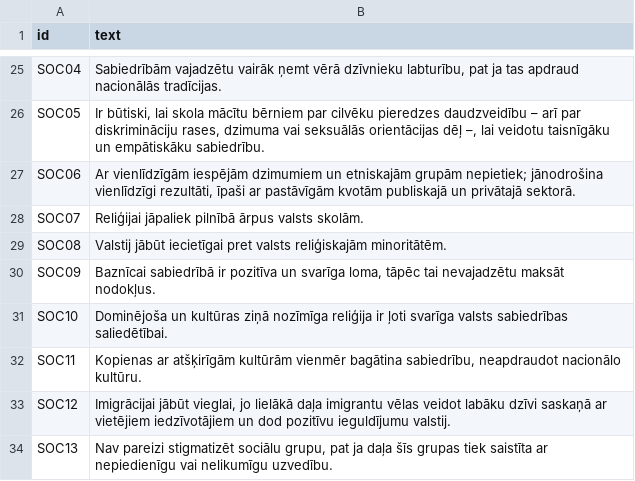
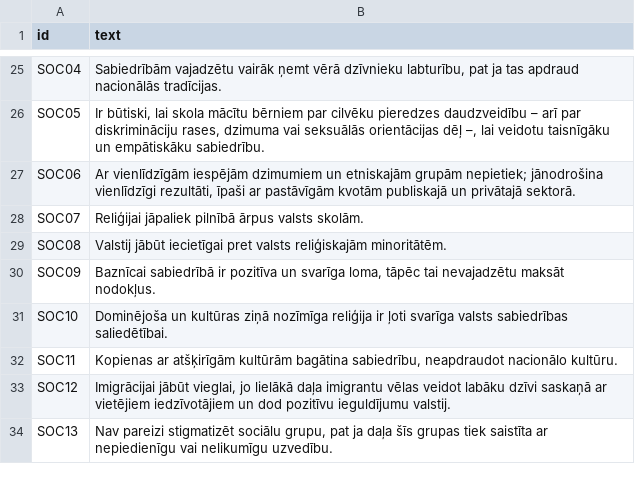
Before and after one commit to rafaelrb89/Votimeter-eu, a CSV file: data/questions/text_lv.csv, drawn as a sheet; only a part is shown, gaps mark what is left out.

```diff
--- a/data/questions/text_lv.csv
+++ b/data/questions/text_lv.csv
@@ -31,3 +31,3 @@ SOC09,"Baznīcai sabiedrībā ir pozitīva un svarīga loma, tāpēc tai nevajad
 SOC10,Dominējoša un kultūras ziņā nozīmīga reliģija ir ļoti svarīga valsts sabiedrības saliedētībai.
-SOC11,"Kopienas ar atšķirīgām kultūrām vienmēr bagātina sabiedrību, neapdraudot nacionālo kultūru."
+SOC11,"Kopienas ar atšķirīgām kultūrām bagātina sabiedrību, neapdraudot nacionālo kultūru."
 SOC12,"Imigrācijai jābūt vieglai, jo lielākā daļa imigrantu vēlas veidot labāku dzīvi saskaņā ar vietējiem iedzīvotājiem un dod pozitīvu ieguldījumu valstij."
```
Also changed, not shown: data/questions/text_bg.csv, data/questions/text_el.csv, 22 other files.
